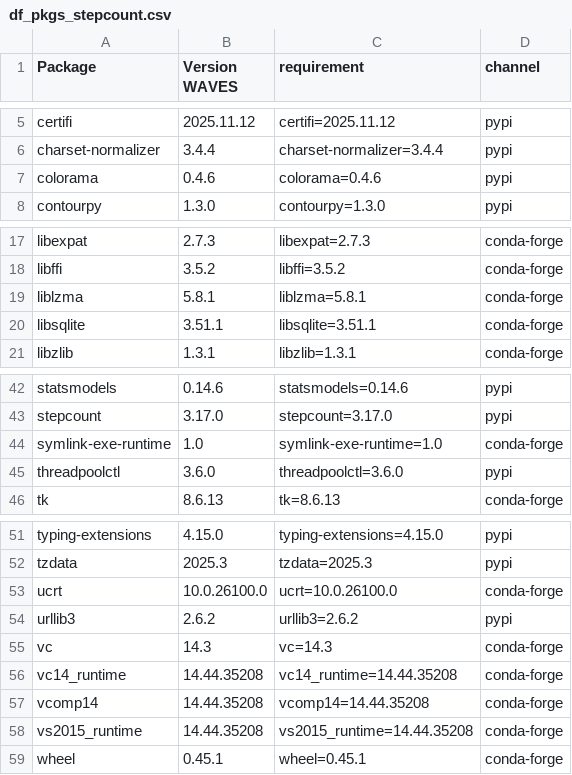
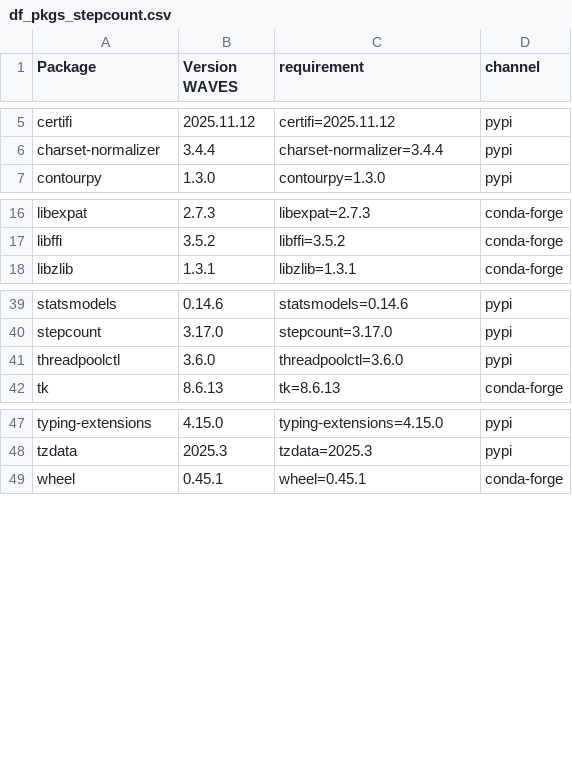
Before and after one commit to WAVES-Collaborative/WAVES, a CSV file: data/0_CONFIG/RAW/df_pkgs_stepcount.csv, drawn as a sheet; only a part is shown, gaps mark what is left out.

```diff
--- a/data/0_CONFIG/RAW/df_pkgs_stepcount.csv
+++ b/data/0_CONFIG/RAW/df_pkgs_stepcount.csv
@@ -6,3 +6,2 @@ certifi,2025.11.12,certifi=2025.11.12,pypi
 charset-normalizer,3.4.4,charset-normalizer=3.4.4,pypi
-colorama,0.4.6,colorama=0.4.6,pypi
 contourpy,1.3.0,contourpy=1.3.0,pypi
@@ -18,4 +17,2 @@ libexpat,2.7.3,libexpat=2.7.3,conda-forge
 libffi,3.5.2,libffi=3.5.2,conda-forge
-liblzma,5.8.1,liblzma=5.8.1,conda-forge
-libsqlite,3.51.1,libsqlite=3.51.1,conda-forge
 libzlib,1.3.1,libzlib=1.3.1,conda-forge
@@ -43,3 +40,2 @@ statsmodels,0.14.6,statsmodels=0.14.6,pypi
 stepcount,3.17.0,stepcount=3.17.0,pypi
-symlink-exe-runtime,1.0,symlink-exe-runtime=1.0,conda-forge
 threadpoolctl,3.6.0,threadpoolctl=3.6.0,pypi
@@ -52,8 +48,2 @@ typing-extensions,4.15.0,typing-extensions=4.15.0,pypi
 tzdata,2025.3,tzdata=2025.3,pypi
-ucrt,10.0.26100.0,ucrt=10.0.26100.0,conda-forge
-urllib3,2.6.2,urllib3=2.6.2,pypi
-vc,14.3,vc=14.3,conda-forge
-vc14_runtime,14.44.35208,vc14_runtime=14.44.35208,conda-forge
-vcomp14,14.44.35208,vcomp14=14.44.35208,conda-forge
-vs2015_runtime,14.44.35208,vs2015_runtime=14.44.35208,conda-forge
 wheel,0.45.1,wheel=0.45.1,conda-forge
```
Also changed, not shown: data/0_CONFIG/RAW/df_pkgs_actinet.csv, data/0_CONFIG/RAW/df_pkgs_oak1.0.csv, 3 other files.
